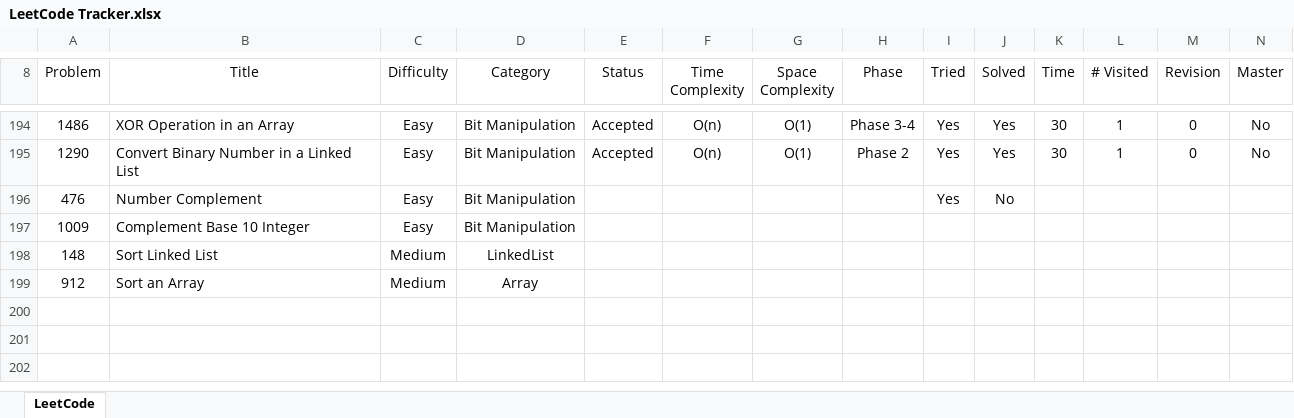
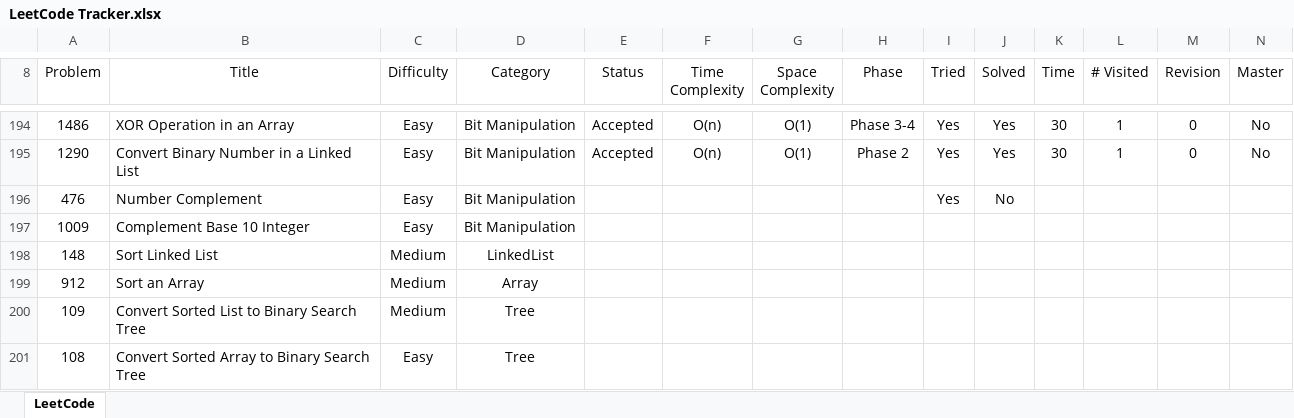
Before and after one commit to leontan4/LeetCode, an Excel workbook: LeetCode Tracker.xlsx, sheet LeetCode, drawn as a sheet; only a part is shown, gaps mark what is left out; values as stored, in another font and other column widths than the file's, no borders; conditional formats not drawn; rows hold the shown columns only; the diff names each change by its address in the sheet, - before the commit and + after, or states it on an @@ line.

Commit message:
updated tracker

```diff
--- a/LeetCode Tracker.xlsx (sheet LeetCode)
+++ b/LeetCode Tracker.xlsx (sheet LeetCode)
+row 200: 109 | Convert Sorted List to Binary Search Tree | Medium | Tree
+row 201: 108 | Convert Sorted Array to Binary Search Tree | Easy | Tree
```
